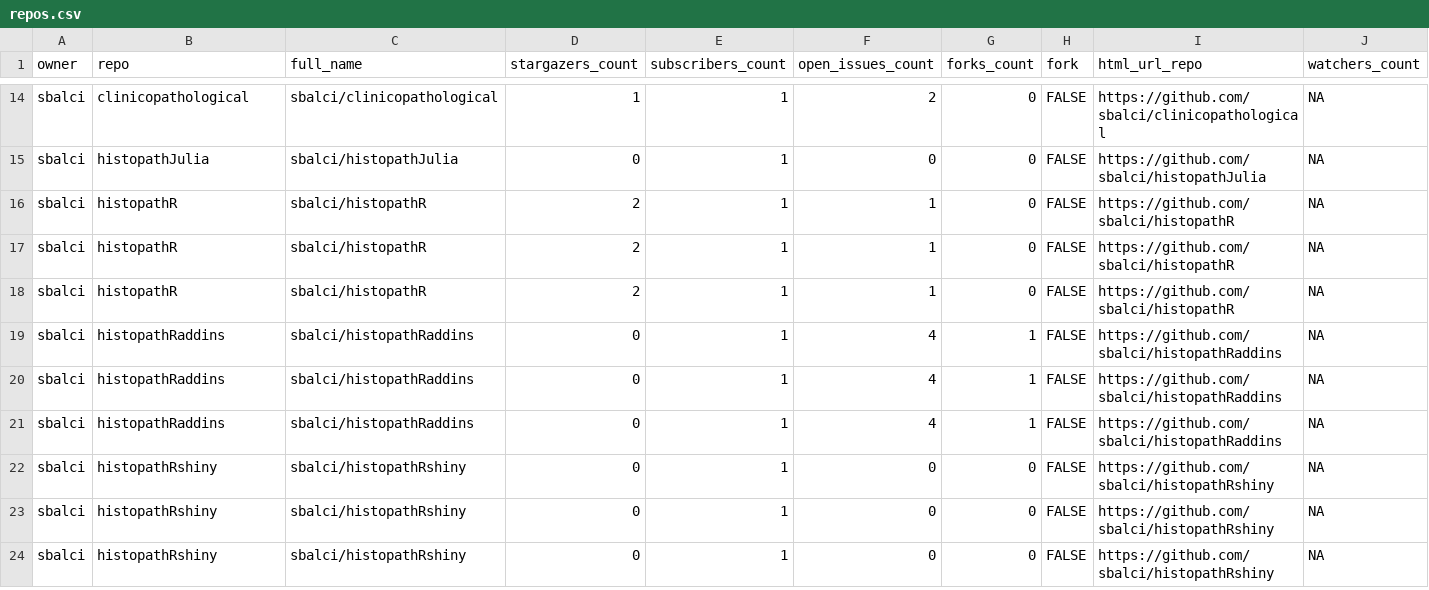
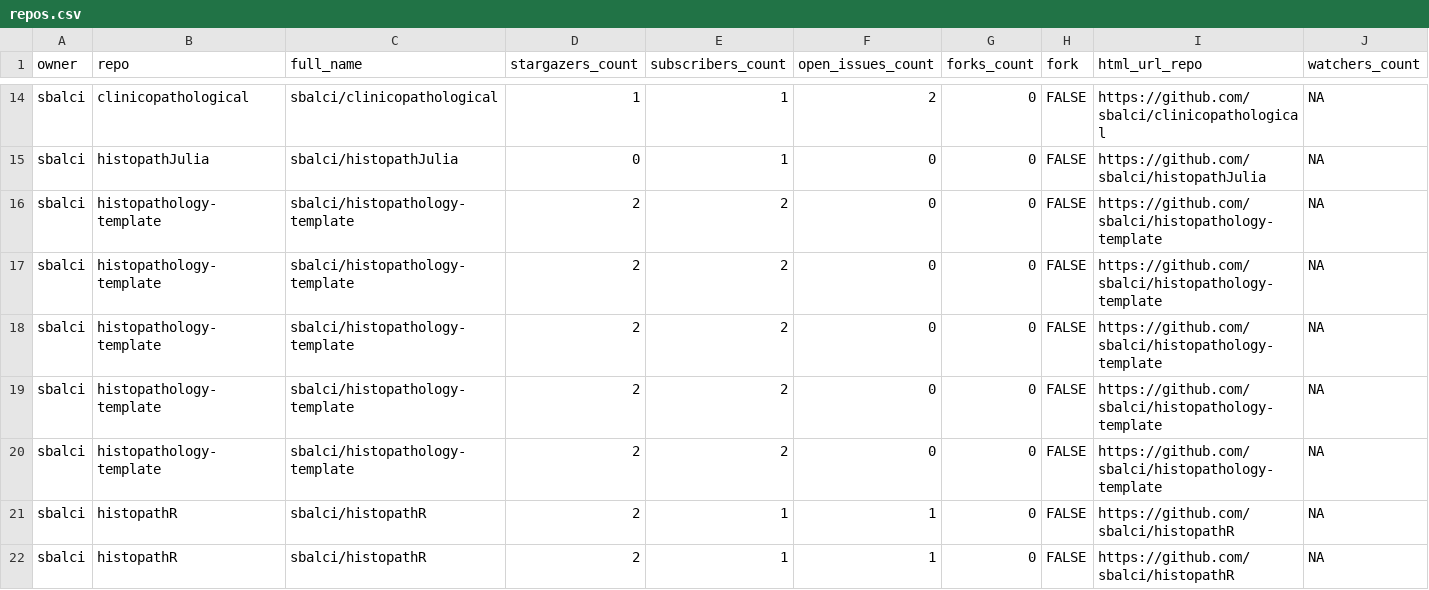
Before and after one commit to sbalci/status, a CSV file: repos.csv, drawn as a sheet; only a part is shown, gaps mark what is left out; the shorter side is filled out with more unchanged rows; rows hold the shown columns only; the diff names each change by its address in the sheet, - before the commit and + after, or states it on an @@ line.

```diff
--- a/repos.csv
+++ b/repos.csv
+row 16: sbalci | histopathology-template | sbalci/histopathology-template | 2 | 2 | 0 | 0 | FALSE | https://github.com/sbalci/histopathology-template | NA
+row 17: sbalci | histopathology-template | sbalci/histopathology-template | 2 | 2 | 0 | 0 | FALSE | https://github.com/sbalci/histopathology-template | NA
+row 18: sbalci | histopathology-template | sbalci/histopathology-template | 2 | 2 | 0 | 0 | FALSE | https://github.com/sbalci/histopathology-template | NA
+row 19: sbalci | histopathology-template | sbalci/histopathology-template | 2 | 2 | 0 | 0 | FALSE | https://github.com/sbalci/histopathology-template | NA
+row 20: sbalci | histopathology-template | sbalci/histopathology-template | 2 | 2 | 0 | 0 | FALSE | https://github.com/sbalci/histopathology-template | NA
```
Also changed, not shown: 1 other file.
